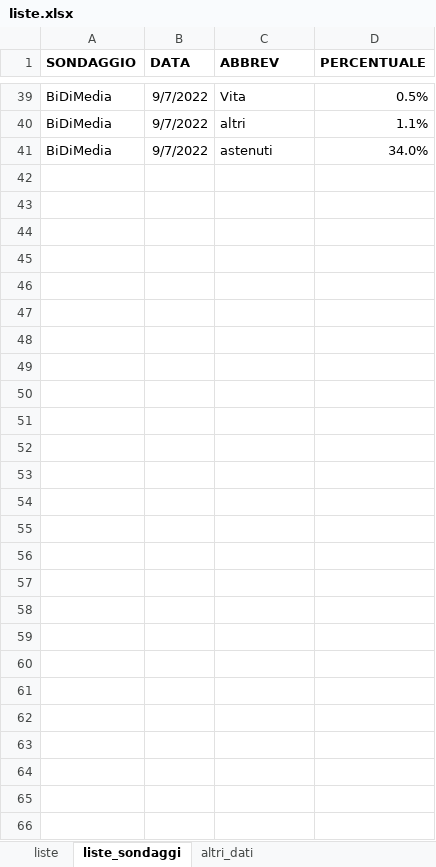
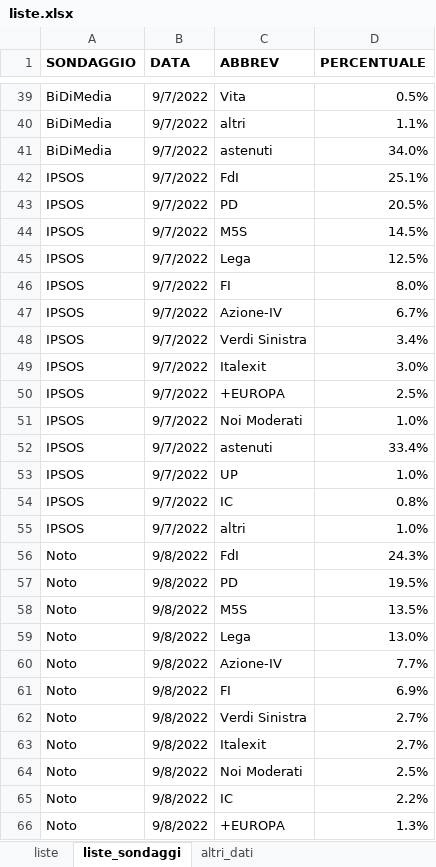
Before and after one commit to fornaeffe/elezioni, an Excel workbook: dati/2022/liste.xlsx, sheet liste_sondaggi, drawn as a sheet; only a part is shown, gaps mark what is left out; values as stored, in another font and other column widths than the file's, no borders; the diff names each change by its address in the sheet, - before the commit and + after, or states it on an @@ line.

Commit message:
Aggiunti sondaggi

```diff
--- a/dati/2022/liste.xlsx (sheet liste_sondaggi)
+++ b/dati/2022/liste.xlsx (sheet liste_sondaggi)
+row 42: IPSOS | 9/7/2022 | FdI | 25.1%
+row 43: IPSOS | 9/7/2022 | PD | 20.5%
+row 44: IPSOS | 9/7/2022 | M5S | 14.5%
+row 45: IPSOS | 9/7/2022 | Lega | 12.5%
+row 46: IPSOS | 9/7/2022 | FI | 8.0%
+row 47: IPSOS | 9/7/2022 | Azione-IV | 6.7%
+row 48: IPSOS | 9/7/2022 | Verdi Sinistra | 3.4%
+row 49: IPSOS | 9/7/2022 | Italexit | 3.0%
+row 50: IPSOS | 9/7/2022 | +EUROPA | 2.5%
+row 51: IPSOS | 9/7/2022 | Noi Moderati | 1.0%
+row 52: IPSOS | 9/7/2022 | astenuti | 33.4%
+row 53: IPSOS | 9/7/2022 | UP | 1.0%
+row 54: IPSOS | 9/7/2022 | IC | 0.8%
+row 55: IPSOS | 9/7/2022 | altri | 1.0%
+row 56: Noto | 9/8/2022 | FdI | 24.3%
+row 57: Noto | 9/8/2022 | PD | 19.5%
+row 58: Noto | 9/8/2022 | M5S | 13.5%
+row 59: Noto | 9/8/2022 | Lega | 13.0%
+row 60: Noto | 9/8/2022 | Azione-IV | 7.7%
+row 61: Noto | 9/8/2022 | FI | 6.9%
+row 62: Noto | 9/8/2022 | Verdi Sinistra | 2.7%
+row 63: Noto | 9/8/2022 | Italexit | 2.7%
+row 64: Noto | 9/8/2022 | Noi Moderati | 2.5%
+row 65: Noto | 9/8/2022 | IC | 2.2%
+row 66: Noto | 9/8/2022 | +EUROPA | 1.3%
```
